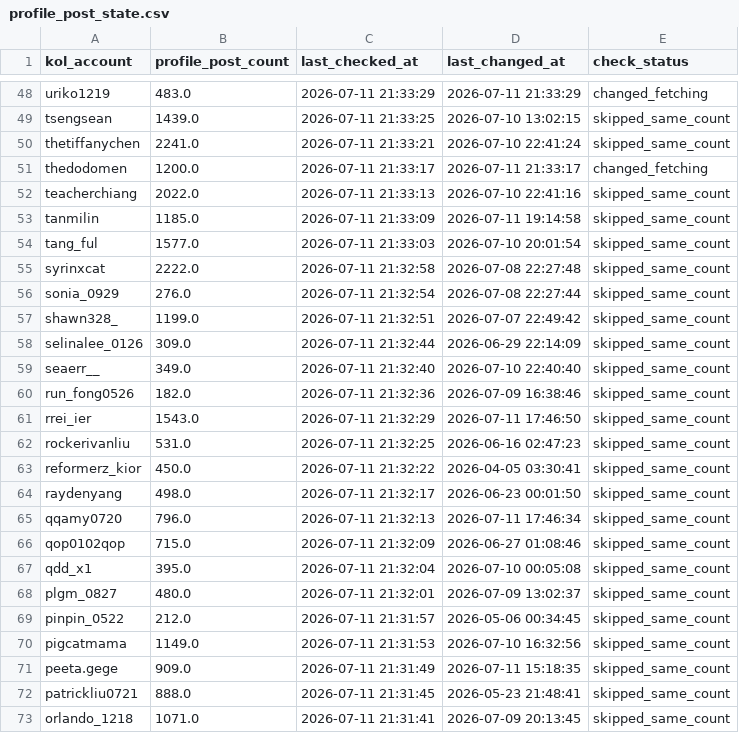
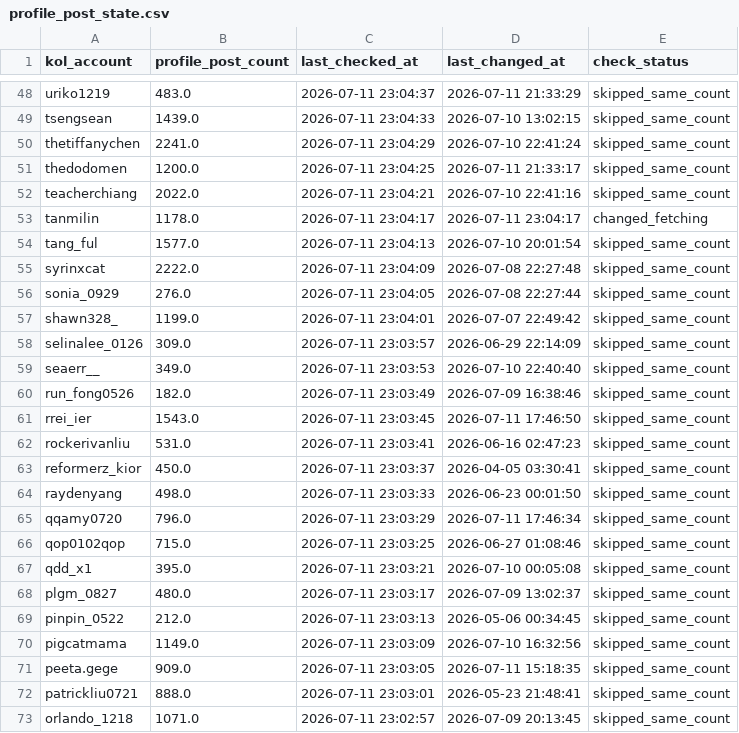
Before and after one commit to sabina-lu/reels-scraping, a CSV file: data/profile_post_state.csv, drawn as a sheet; only a part is shown, gaps mark what is left out; the diff covers the shown part only; the diff names each change by its address in the sheet, - before the commit and + after, or states it on an @@ line.

```diff
--- a/data/profile_post_state.csv
+++ b/data/profile_post_state.csv
-C48 (last_checked_at): 2026-07-11 21:33:29
+C48 (last_checked_at): 2026-07-11 23:04:37
-E48 (check_status): changed_fetching
+E48 (check_status): skipped_same_count
-C49 (last_checked_at): 2026-07-11 21:33:25
+C49 (last_checked_at): 2026-07-11 23:04:33
-C50 (last_checked_at): 2026-07-11 21:33:21
+C50 (last_checked_at): 2026-07-11 23:04:29
-C51 (last_checked_at): 2026-07-11 21:33:17
+C51 (last_checked_at): 2026-07-11 23:04:25
-E51 (check_status): changed_fetching
+E51 (check_status): skipped_same_count
-C52 (last_checked_at): 2026-07-11 21:33:13
+C52 (last_checked_at): 2026-07-11 23:04:21
-B53 (profile_post_count): 1185.0
+B53 (profile_post_count): 1178.0
-C53 (last_checked_at): 2026-07-11 21:33:09
+C53 (last_checked_at): 2026-07-11 23:04:17
-D53 (last_changed_at): 2026-07-11 19:14:58
+D53 (last_changed_at): 2026-07-11 23:04:17
-E53 (check_status): skipped_same_count
+E53 (check_status): changed_fetching
-C54 (last_checked_at): 2026-07-11 21:33:03
+C54 (last_checked_at): 2026-07-11 23:04:13
-C55 (last_checked_at): 2026-07-11 21:32:58
+C55 (last_checked_at): 2026-07-11 23:04:09
-C56 (last_checked_at): 2026-07-11 21:32:54
+C56 (last_checked_at): 2026-07-11 23:04:05
-C57 (last_checked_at): 2026-07-11 21:32:51
+C57 (last_checked_at): 2026-07-11 23:04:01
-C58 (last_checked_at): 2026-07-11 21:32:44
+C58 (last_checked_at): 2026-07-11 23:03:57
-C59 (last_checked_at): 2026-07-11 21:32:40
+C59 (last_checked_at): 2026-07-11 23:03:53
-C60 (last_checked_at): 2026-07-11 21:32:36
+C60 (last_checked_at): 2026-07-11 23:03:49
-C61 (last_checked_at): 2026-07-11 21:32:29
+C61 (last_checked_at): 2026-07-11 23:03:45
-C62 (last_checked_at): 2026-07-11 21:32:25
+C62 (last_checked_at): 2026-07-11 23:03:41
-C63 (last_checked_at): 2026-07-11 21:32:22
+C63 (last_checked_at): 2026-07-11 23:03:37
-C64 (last_checked_at): 2026-07-11 21:32:17
+C64 (last_checked_at): 2026-07-11 23:03:33
-C65 (last_checked_at): 2026-07-11 21:32:13
+C65 (last_checked_at): 2026-07-11 23:03:29
-C66 (last_checked_at): 2026-07-11 21:32:09
+C66 (last_checked_at): 2026-07-11 23:03:25
-C67 (last_checked_at): 2026-07-11 21:32:04
+C67 (last_checked_at): 2026-07-11 23:03:21
-C68 (last_checked_at): 2026-07-11 21:32:01
+C68 (last_checked_at): 2026-07-11 23:03:17
-C69 (last_checked_at): 2026-07-11 21:31:57
+C69 (last_checked_at): 2026-07-11 23:03:13
-C70 (last_checked_at): 2026-07-11 21:31:53
+C70 (last_checked_at): 2026-07-11 23:03:09
-C71 (last_checked_at): 2026-07-11 21:31:49
+C71 (last_checked_at): 2026-07-11 23:03:05
-C72 (last_checked_at): 2026-07-11 21:31:45
+C72 (last_checked_at): 2026-07-11 23:03:01
-C73 (last_checked_at): 2026-07-11 21:31:41
+C73 (last_checked_at): 2026-07-11 23:02:57
```
Also changed, not shown: 155 edited cells elsewhere in this file, data/reels_static_info.csv.
